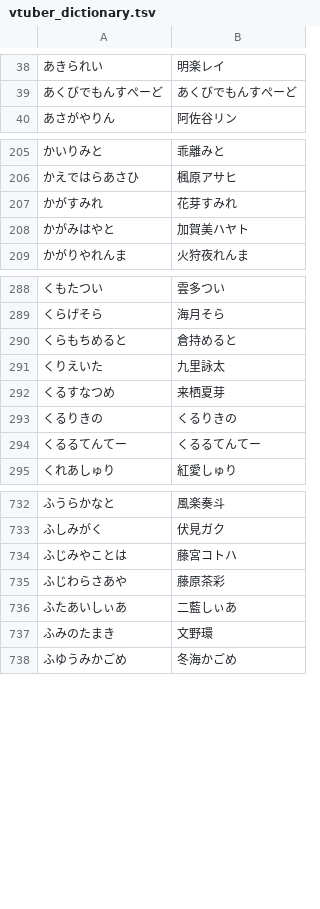
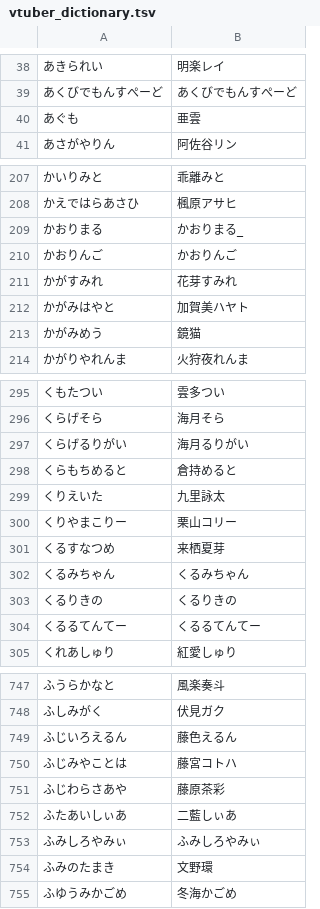
Before and after one commit to AkioPonkotu/VTuberDictionary, a TSV file: dist/vtuber_dictionary.tsv, drawn as a sheet; only a part is shown, gaps mark what is left out; the diff covers the shown part only; the diff names each change by its address in the sheet, - before the commit and + after, or states it on an @@ line.

```diff
--- a/dist/vtuber_dictionary.tsv
+++ b/dist/vtuber_dictionary.tsv
+row 40: あぐも | 亜雲
+row 209: かおりまる | かおりまる_
+row 210: かおりんご | かおりんご
+row 213: かがみめう | 鏡猫
+row 297: くらげるりがい | 海月るりがい
+row 300: くりやまこりー | 栗山コリー
+row 302: くるみちゃん | くるみちゃん
+row 749: ふじいろえるん | 藤色えるん
+row 753: ふみしろやみぃ | ふみしろやみぃ
```
Also changed, not shown: 14 added rows elsewhere in this file, dist/vtuber_dictionary_macos.csv, 4 other files.
